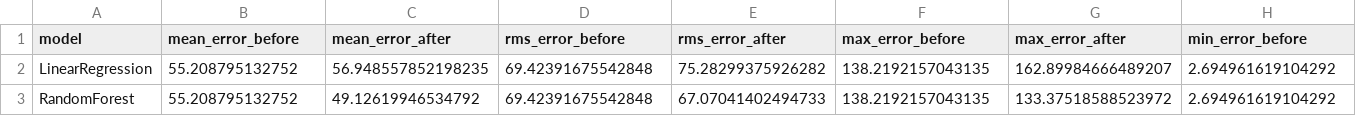
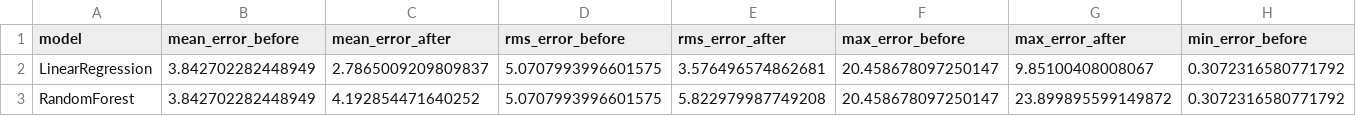
Before and after one commit to bianrui615/AAA, a CSV file: outputs/enhance/model_comparison_summary.csv, drawn as a sheet; only a part is shown; the diff covers the shown part only; the diff names each change by its address in the sheet, - before the commit and + after, or states it on an @@ line.

```diff
--- a/outputs/enhance/model_comparison_summary.csv
+++ b/outputs/enhance/model_comparison_summary.csv
-B2:B3 (mean_error_before): 55.208795132752
+B2:B3 (mean_error_before): 3.842702282448949
-C2 (mean_error_after): 56.948557852198235
+C2 (mean_error_after): 2.7865009209809837
-D2:D3 (rms_error_before): 69.42391675542848
+D2:D3 (rms_error_before): 5.0707993996601575
-E2 (rms_error_after): 75.28299375926282
+E2 (rms_error_after): 3.576496574862681
-F2:F3 (max_error_before): 138.2192157043135
+F2:F3 (max_error_before): 20.458678097250147
-G2 (max_error_after): 162.89984666489207
+G2 (max_error_after): 9.85100408008067
-H2:H3 (min_error_before): 2.694961619104292
+H2:H3 (min_error_before): 0.3072316580771792
-C3 (mean_error_after): 49.12619946534792
+C3 (mean_error_after): 4.192854471640252
-E3 (rms_error_after): 67.07041402494733
+E3 (rms_error_after): 5.822979987749208
-G3 (max_error_after): 133.37518588523972
+G3 (max_error_after): 23.899895599149872
```
Also changed, not shown: 8 edited cells elsewhere in this file, outputs/basic/module2_pseudorange_correction_debug.csv, outputs/basic/module4_continuous_position_results.csv, 30 other files.
